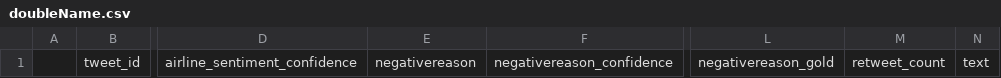
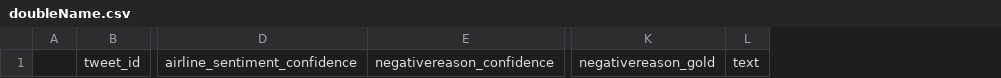
Before and after one commit to yiping-allison/ecs160-fuzz-testing, a CSV file: aflCompat/in/doubleName.csv, drawn as a sheet; only a part is shown, gaps mark what is left out; the diff names each change by its address in the sheet, - before the commit and + after, or states it on an @@ line.

```diff
--- a/aflCompat/in/doubleName.csv
+++ b/aflCompat/in/doubleName.csv
-column E, row 1: negativereason
-column M, row 1: retweet_count
```
Also changed, not shown: aflCompat/in/tooManyCommas.csv, 12 other files.
